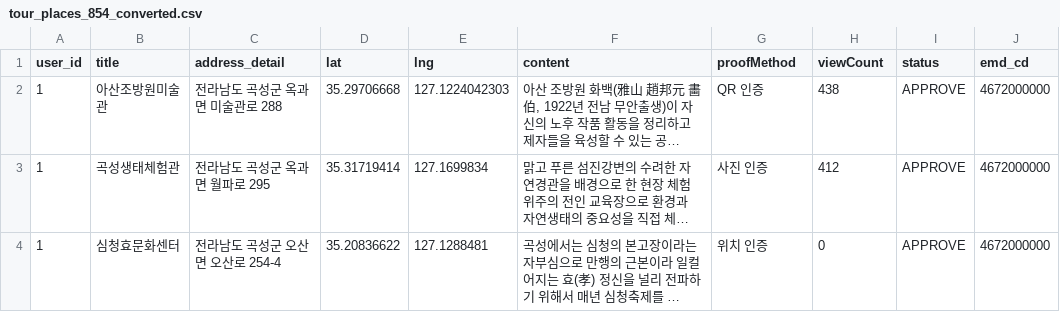
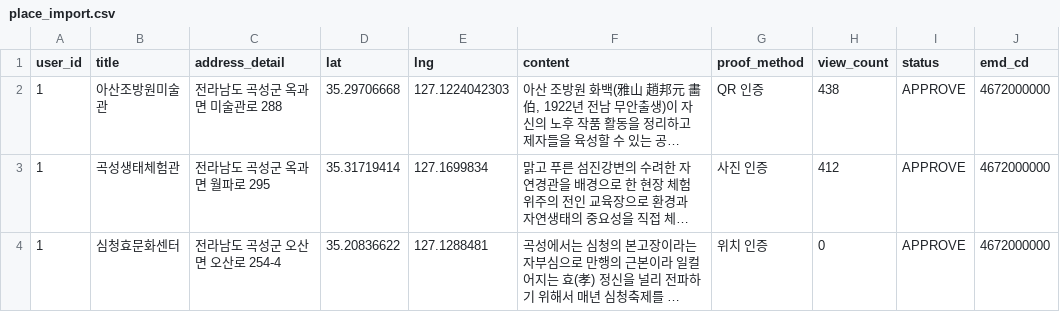
Before and after one commit to final-gabom/gabom-project, a CSV file: src/main/resources/data/place_import.csv (was src/main/resources/data/tour_places_854_converted.csv), drawn as a sheet; only a part is shown; long unchanged cells end in …; the diff names each change by its address in the sheet, - before the commit and + after, or states it on an @@ line.

```diff
--- a/src/main/resources/data/tour_places_854_converted.csv
+++ b/src/main/resources/data/place_import.csv
-G1: proofMethod
+G1: proof_method
-H1: viewCount
+H1: view_count
```
Also changed, not shown: src/main/resources/data/emd_codes.csv.
